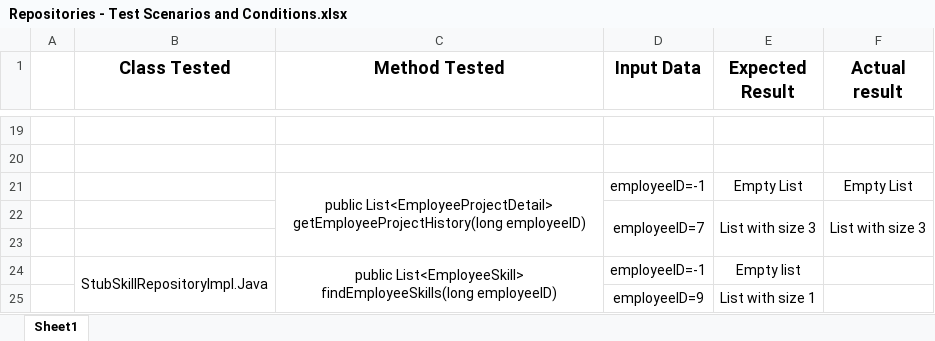
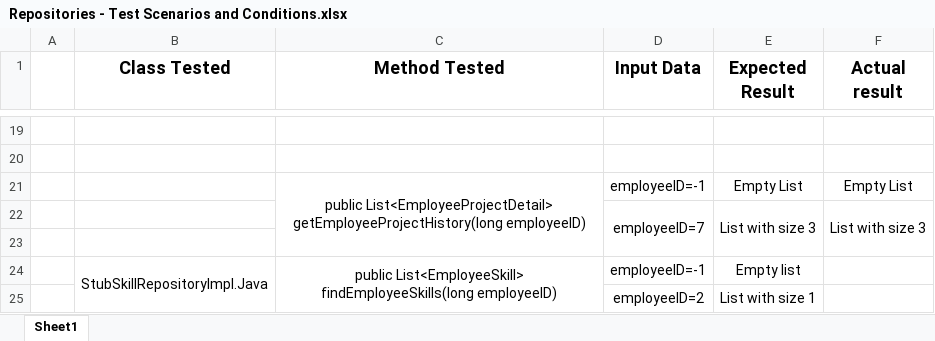
Before and after one commit to NaurisDabra/Online-Employee-DB, an Excel workbook: test plan/Repositories - Test Scenarios and Conditions.xlsx, sheet Sheet1, drawn as a sheet; only a part is shown, gaps mark what is left out; values as stored, in another font and other column widths than the file's, no borders; the diff names each change by its address in the sheet, - before the commit and + after, or states it on an @@ line.

```diff
--- a/test plan/Repositories - Test Scenarios and Conditions.xlsx (sheet Sheet1)
+++ b/test plan/Repositories - Test Scenarios and Conditions.xlsx (sheet Sheet1)
-D25 (Input Data): employeeID=9
+D25 (Input Data): employeeID=2
```
Also changed, not shown: 5 other files.
